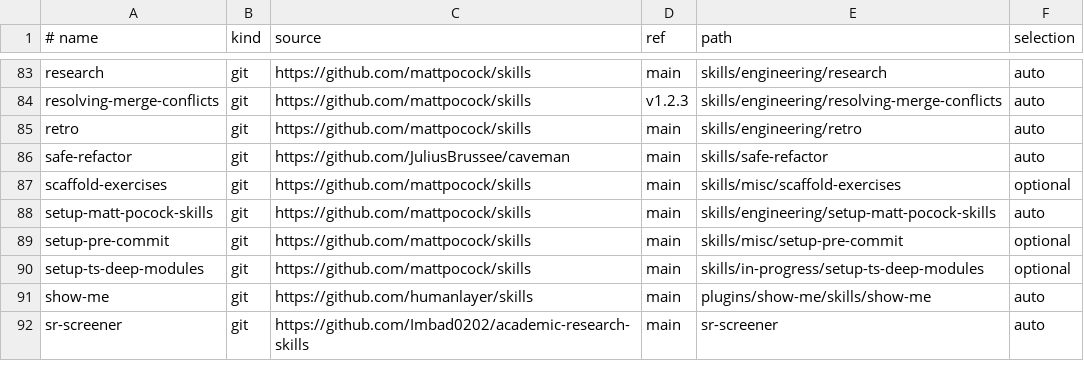
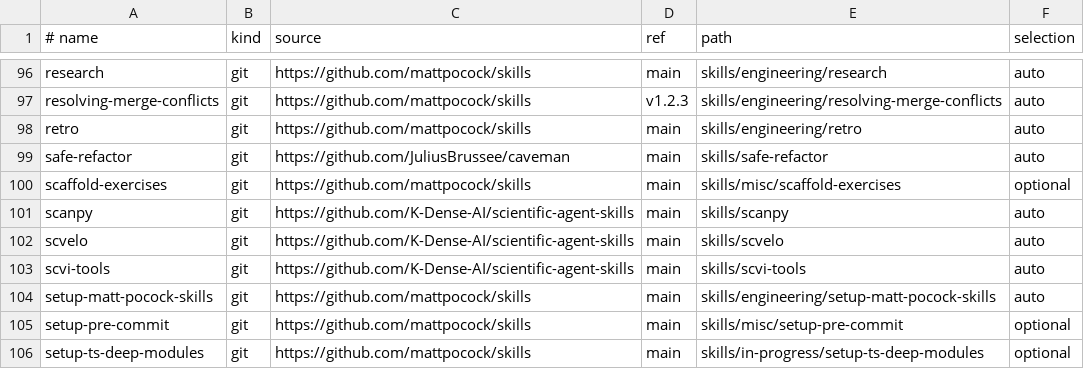
Before and after one commit to JoJoTsui/dotfiles, a TSV file: deployment/skills.tsv, drawn as a sheet; only a part is shown, gaps mark what is left out; the shorter side is filled out with more unchanged rows; the diff covers the shown part only; the diff names each change by its address in the sheet, - before the commit and + after, or states it on an @@ line.

Commit message:
[agents]: add the filtered K-Dense research skills to the catalog
Seventeen of the 177 K-Dense skills serve the three research axes: single-cell
analysis (scanpy, anndata, scvi-tools, cellxgene-census, scvelo, arboreto),
variant interpretation (pysam, gtars, genomic-coordinates, alphagenome,
genomic-intelligence, folklore-variant-evidence, gget, pacsomatic), and
bioinformatics deep learning (scvi-tools, alphagenome, genomic-intelligence,
pytorch-lightning, shap), plus pyzotero for local literature.

The lock pins all seventeen to the reviewed commit c21d13b3 instead of
resolving main, and the rows are added by hand rather than through a refresh:
refresh re-resolves every catalog row, which would bump the other 104 pins in
the same change. The academic research skills keep their own rows untouched.

```diff
--- a/deployment/skills.tsv
+++ b/deployment/skills.tsv
+row 101: scanpy | git | https://github.com/K-Dense-AI/scientific-agent-skills | main | skills/scanpy | auto
+row 102: scvelo | git | https://github.com/K-Dense-AI/scientific-agent-skills | main | skills/scvelo | auto
+row 103: scvi-tools | git | https://github.com/K-Dense-AI/scientific-agent-skills | main | skills/scvi-tools | auto
```
Also changed, not shown: 14 added rows elsewhere in this file, deployment/skills.lock.tsv.
